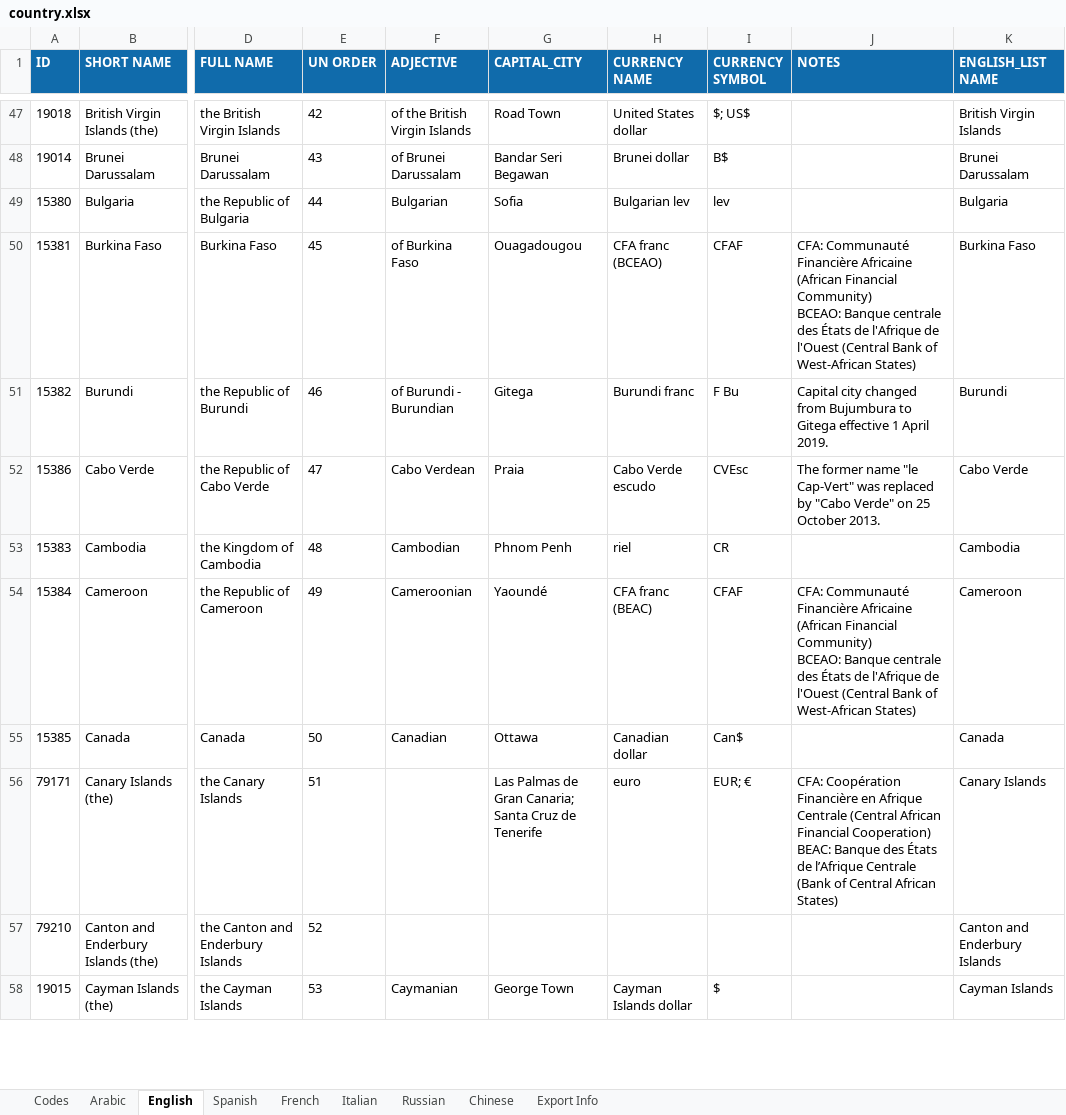
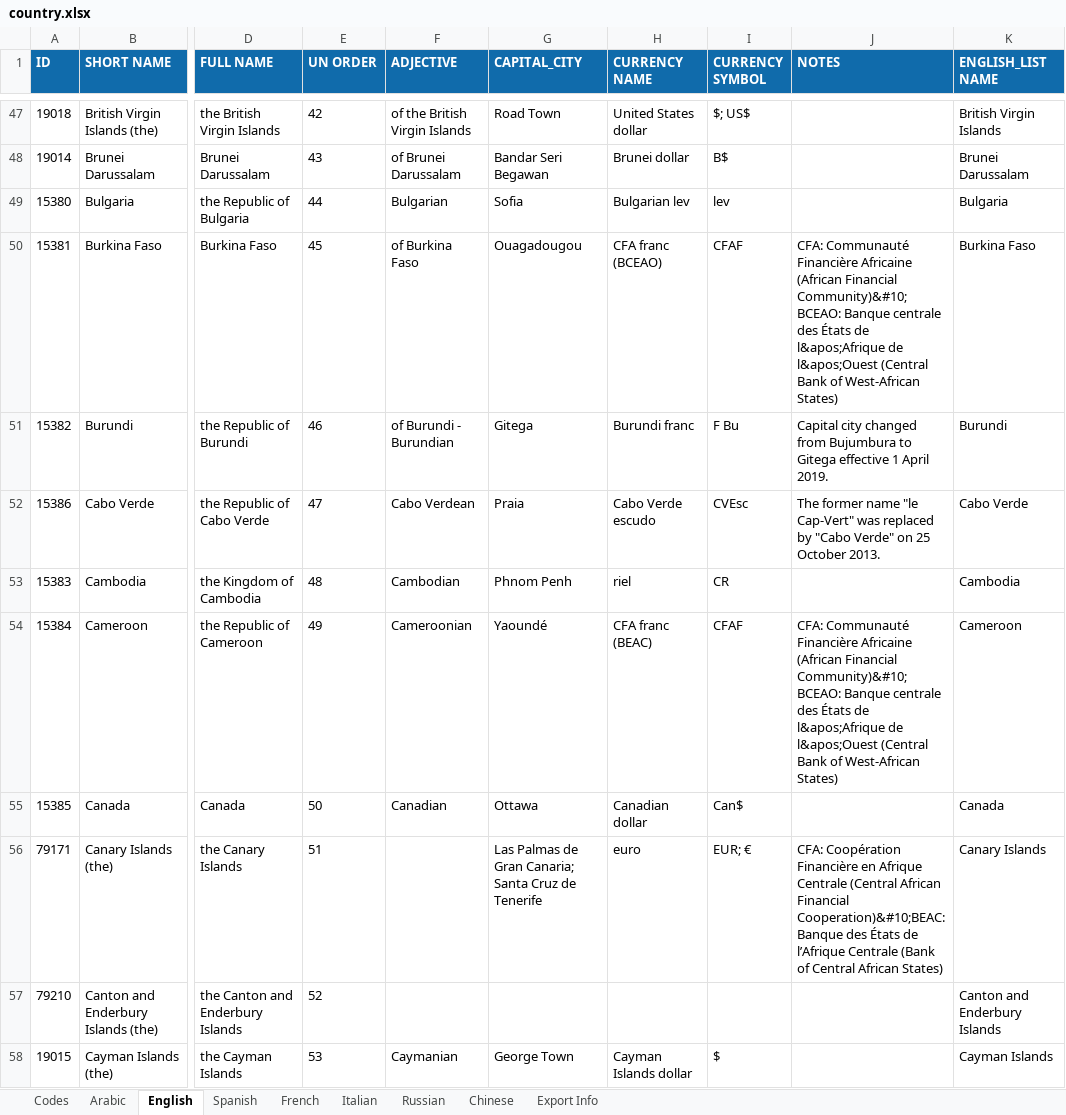
Before and after one commit to alberc01/BGP_TFM, an Excel workbook: country_info/country.xlsx, sheet English, drawn as a sheet; only a part is shown, gaps mark what is left out; values as stored, in another font and other column widths than the file's, no borders; ↵ is a line break in a cell; the diff covers the shown part only; the diff names each change by its address in the sheet, - before the commit and + after, or states it on an @@ line.

```diff
--- a/country_info/country.xlsx (sheet English)
+++ b/country_info/country.xlsx (sheet English)
-J50 (NOTES): …(African Financial Community) ↵ BCEAO: Banque centrale des États de l'Afrique de l'Ouest (Central Bank…
+J50 (NOTES): …(African Financial Community)&#10;BCEAO: Banque centrale des États de l&apos;Afrique de l&apos;Ouest (Central Bank…
-J54 (NOTES): …(African Financial Community) ↵ BCEAO: Banque centrale des États de l'Afrique de l'Ouest (Central Bank…
+J54 (NOTES): …(African Financial Community)&#10;BCEAO: Banque centrale des États de l&apos;Afrique de l&apos;Ouest (Central Bank…
-J56 (NOTES): …African Financial Cooperation) ↵ BEAC: Banque des…
+J56 (NOTES): …African Financial Cooperation)&#10;BEAC: Banque des…
```
Also changed, not shown: 44 edited cells elsewhere in this sheet, sheet Codes, sheet French, sheet Italian, sheet Spanish, sheet Russian, sheet Chinese, 1 more sheet, hidden cells, 8 other files.
